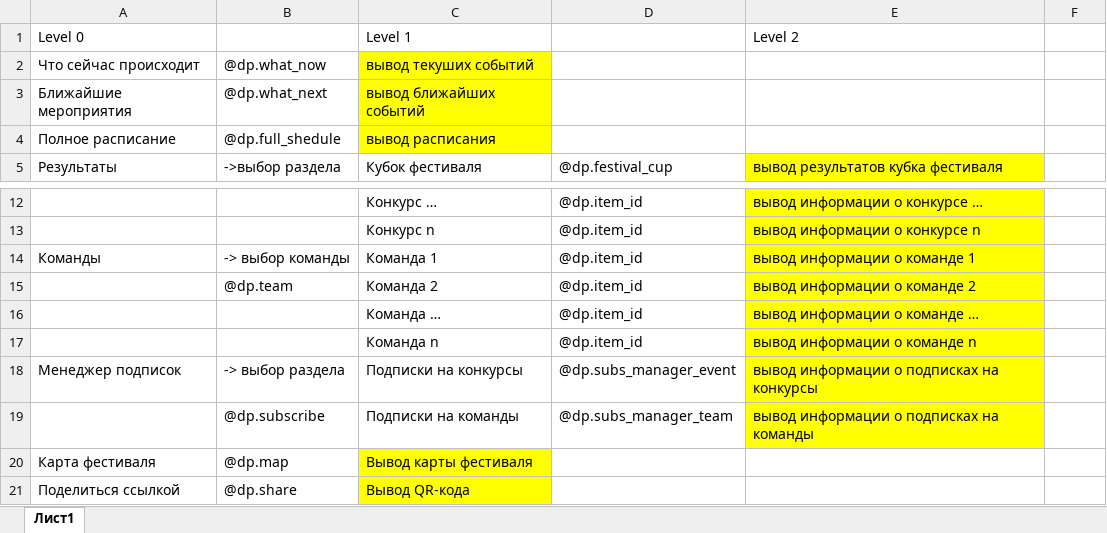
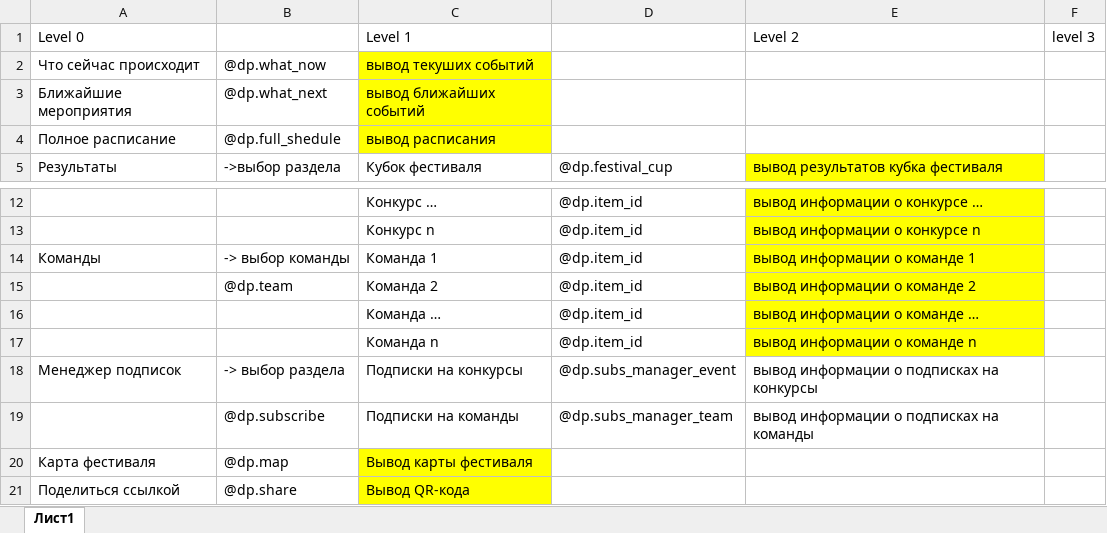
Before and after one commit to dmartinchick/Svarog2022, an Excel workbook: data/Книга1.xlsx, sheet Лист1, drawn as a sheet; only a part is shown, gaps mark what is left out; values as stored, in another font and other column widths than the file's, no borders; the diff names each change by its address in the sheet, - before the commit and + after, or states it on an @@ line.

```diff
--- a/data/Книга1.xlsx (sheet Лист1)
+++ b/data/Книга1.xlsx (sheet Лист1)
-F1: (empty)
+F1: level 3
-E18:E19 fill: #FFFF00
+E18:E19 fill: none
```
Also changed, not shown: 5 other files.
